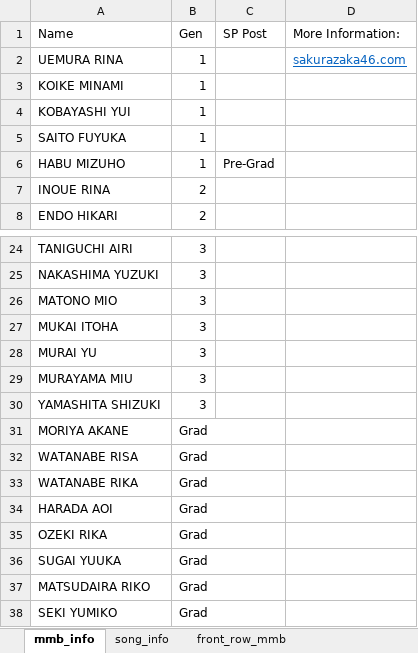
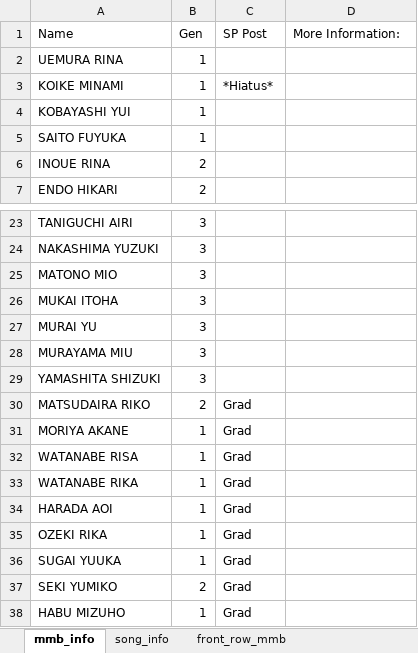
Before and after one commit to CyberRiZUKI/Sakurazaka46_Database, an Excel workbook: Sakurazaka_database.xlsx, sheet mmb_info, drawn as a sheet; only a part is shown, gaps mark what is left out; values as stored, in another font and other column widths than the file's, no borders; removed rows and columns are numbered as before the commit, all else as after; the diff names each change by its address in the sheet, - before the commit and + after, or states it on an @@ line.

Commit message:
Add files via upload

```diff
--- a/Sakurazaka_database.xlsx (sheet mmb_info)
+++ b/Sakurazaka_database.xlsx (sheet mmb_info)
-D2 (More Information:): sakurazaka46.com
+D2 (More Information:): (empty)
-C3 (SP Post): (empty)
+C3 (SP Post): *Hiatus*
-row 6: HABU MIZUHO | 1 | Pre-Grad
+row 30: MATSUDAIRA RIKO | 2 | Grad
-B31:B36 (Gen): Grad
+B31:B36 (Gen): 1
-C31:C36 (SP Post): (empty)
+C31:C36 (SP Post): Grad
-row 37: MATSUDAIRA RIKO | Grad
-B37 (Gen): Grad
+B37 (Gen): 2
-C37 (SP Post): (empty)
+C37 (SP Post): Grad
+row 38: HABU MIZUHO | 1 | Grad
```
